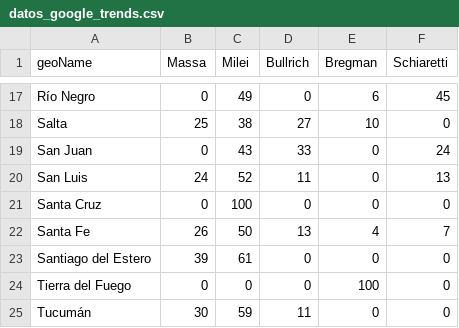
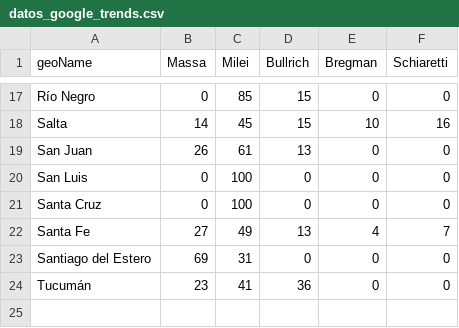
Before and after one commit to devisag/workshop-actions-python, a CSV file: datos_google_trends.csv, drawn as a sheet; only a part is shown, gaps mark what is left out; removed rows and columns are numbered as before the commit, all else as after; the diff covers the shown part only; the diff names each change by its address in the sheet, - before the commit and + after, or states it on an @@ line.

```diff
--- a/datos_google_trends.csv
+++ b/datos_google_trends.csv
-C17 (Milei): 49
+C17 (Milei): 85
-D17 (Bullrich): 0
+D17 (Bullrich): 15
-E17 (Bregman): 6
+E17 (Bregman): 0
-F17 (Schiaretti): 45
+F17 (Schiaretti): 0
-B18 (Massa): 25
+B18 (Massa): 14
-C18 (Milei): 38
+C18 (Milei): 45
-D18 (Bullrich): 27
+D18 (Bullrich): 15
-F18 (Schiaretti): 0
+F18 (Schiaretti): 16
-B19 (Massa): 0
+B19 (Massa): 26
-C19 (Milei): 43
+C19 (Milei): 61
-D19 (Bullrich): 33
+D19 (Bullrich): 13
-F19 (Schiaretti): 24
+F19 (Schiaretti): 0
-B20 (Massa): 24
+B20 (Massa): 0
-C20 (Milei): 52
+C20 (Milei): 100
-D20 (Bullrich): 11
+D20 (Bullrich): 0
-F20 (Schiaretti): 13
+F20 (Schiaretti): 0
-B22 (Massa): 26
+B22 (Massa): 27
-C22 (Milei): 50
+C22 (Milei): 49
-B23 (Massa): 39
+B23 (Massa): 69
-C23 (Milei): 61
+C23 (Milei): 31
-row 24: Tierra del Fuego | 0 | 0 | 0 | 100 | 0
-B24 (Massa): 30
+B24 (Massa): 23
-C24 (Milei): 59
+C24 (Milei): 41
-D24 (Bullrich): 11
+D24 (Bullrich): 36
```
Also changed, not shown: 61 edited cells elsewhere in this file.
